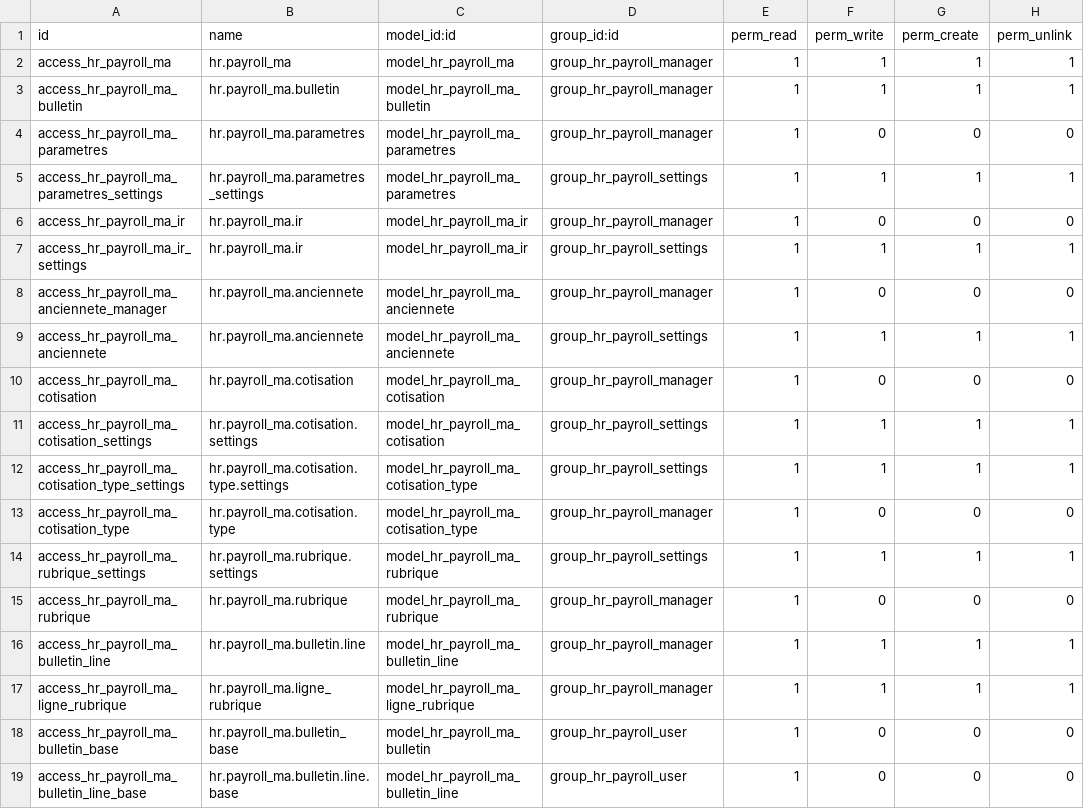
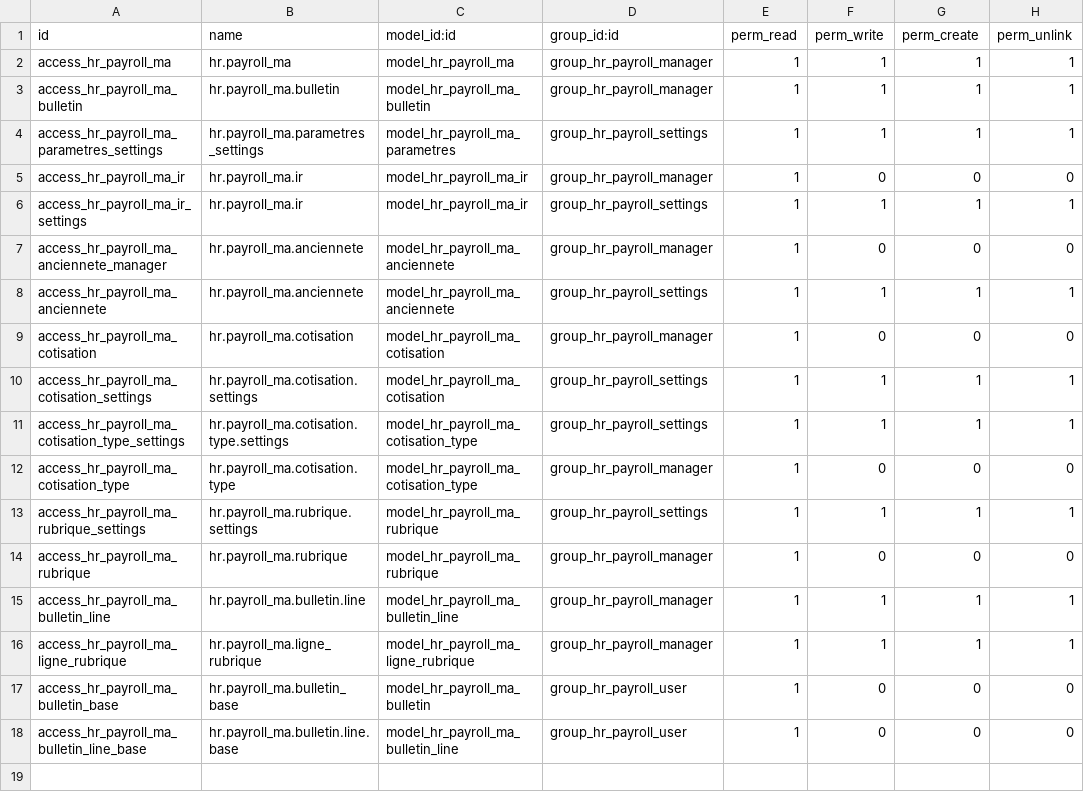
Before and after one commit to messakali/kzm_hr, a CSV file: kzm_payroll_ma/security/ir.model.access.csv, drawn as a sheet.

Commit message:
suppression des tables hr.payroll_ma.parametres et hr.rubriques.settings
(cherry picked from commit 66de82c)

```diff
--- a/kzm_payroll_ma/security/ir.model.access.csv
+++ b/kzm_payroll_ma/security/ir.model.access.csv
@@ -3,3 +3,2 @@
 "access_hr_payroll_ma_bulletin","hr.payroll_ma.bulletin","model_hr_payroll_ma_bulletin","group_hr_payroll_manager",1,1,1,1
-"access_hr_payroll_ma_parametres","hr.payroll_ma.parametres","model_hr_payroll_ma_parametres","group_hr_payroll_manager",1,0,0,0
 "access_hr_payroll_ma_parametres_settings","hr.payroll_ma.parametres_settings","model_hr_payroll_ma_parametres","group_hr_payroll_settings",1,1,1,1
```
Also changed, not shown: 9 other files.
